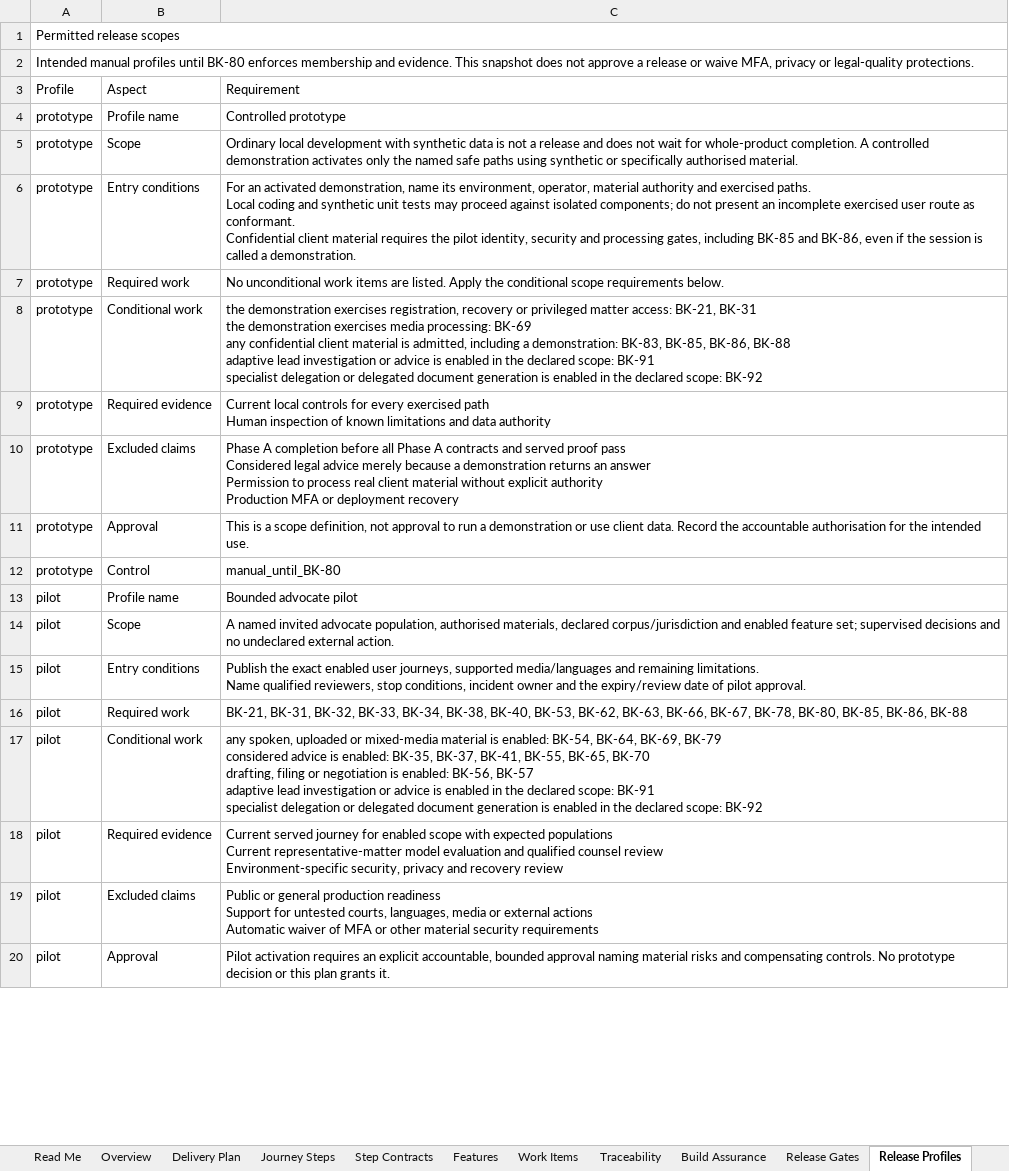
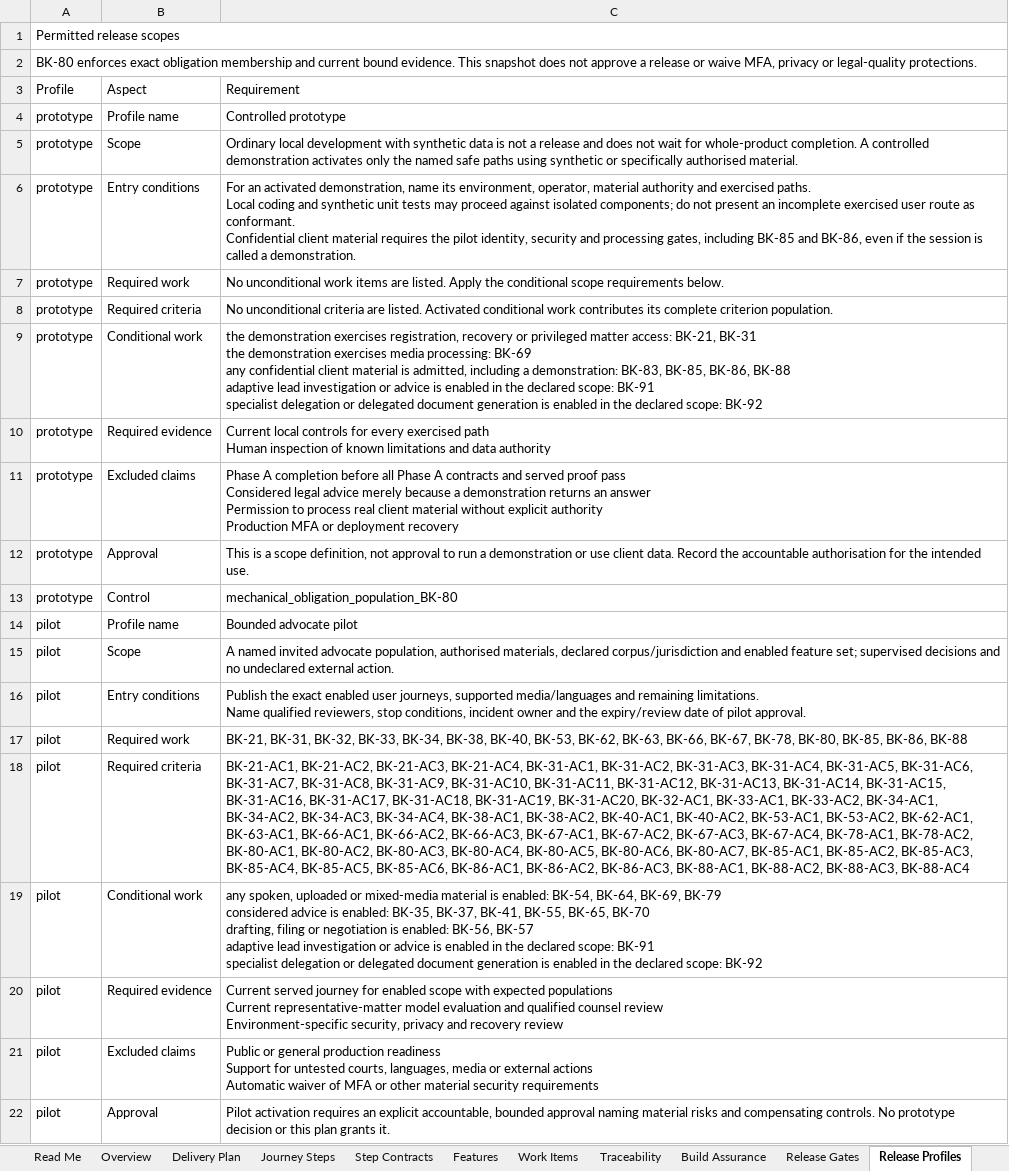
Before and after one commit to Harul8/Nyaymalaw, an Excel workbook: docs/Nyaymalaw_End_to_End_Project_Plan.xlsx, sheet Release Profiles, drawn as a sheet; only a part is shown; values as stored, in another font and other column widths than the file's, no cell formats; table styles not drawn; addresses are those after the commit; the diff covers the shown part only; the diff names each change by its address in the sheet, - before the commit and + after, or states it on an @@ line.

Commit message:
Complete P03 evidence-assurance controls
Bind structured and browser evidence to exact subjects, populations, artifacts, trust configuration and finite validity.

Add executable release-obligation populations and a fail-closed seven-state approval resolver with authority, revocation, expiry, scope and replay controls.

Regenerate and verify the project-plan workbook, update P03 lifecycle records, and add 140 focused evidence and approval tests.

Validated by an index-bound SCOPED BUILD PASS -- FULL GATE RED over only TRACE-C1, TRACE-T3B, TRACE-T3C and RUFF-PLANNING-DEBT; no release or acceptance sign-off is claimed.

```diff
--- a/docs/Nyaymalaw_End_to_End_Project_Plan.xlsx (sheet Release Profiles)
+++ b/docs/Nyaymalaw_End_to_End_Project_Plan.xlsx (sheet Release Profiles)
-A2 (Profile): Intended manual profiles until BK-80 enforces membership and evidence. This…
+A2 (Profile): BK-80 enforces exact obligation membership and current bound evidence. This…
+row 8: prototype | Required criteria | No unconditional criteria are listed. Activated conditional work contributes its complete criterion population.
-C13 (Requirement): manual_until_BK-80
+C13 (Requirement): mechanical_obligation_population_BK-80
+row 18: pilot | Required criteria | BK-21-AC1, BK-21-AC2, BK-21-AC3, BK-21-AC4, BK-31-AC1, BK-31-AC2, BK-31-AC3, BK-31-AC4, BK-31-AC5, BK-31-AC6, BK-31-AC7, BK-31-AC8, BK-31-AC9, BK-31-AC10, BK-31-AC11, BK-31-AC12, BK-31-AC13, BK-31-AC14, BK-31-AC15, BK-31-AC16, BK-31-AC17, BK-31-AC18, BK-31-AC19, BK-31-AC20, BK-32-AC1, BK-33-AC1, BK-33-AC2, BK-34-AC1, BK-34-AC2, BK-34-AC3, BK-34-AC4, BK-38-AC1, BK-38-AC2, BK-40-AC1, BK-40-AC2, BK-53-AC1, BK-53-AC2, BK-62-AC1, BK-63-AC1, BK-66-AC1, BK-66-AC2, BK-66-AC3, BK-67-AC1, BK-67-AC2, BK-67-AC3, BK-67-AC4, BK-78-AC1, BK-78-AC2, BK-80-AC1, BK-80-AC2, BK-80-AC3, BK-80-AC4, BK-80-AC5, BK-80-AC6, BK-80-AC7, BK-85-AC1, BK-85-AC2, BK-85-AC3, BK-85-AC4, BK-85-AC5, BK-85-AC6, BK-86-AC1, BK-86-AC2, BK-86-AC3, BK-88-AC1, BK-88-AC2, BK-88-AC3, BK-88-AC4
```
Also changed, not shown: 1 added row and 2 edited cells elsewhere in this sheet, sheet Sources, sheet Acceptance, sheet Read Me, sheet Work Items, sheet Reconciliation, sheet Decisions, cell formats, formulas that keep their value, 23 other files.
